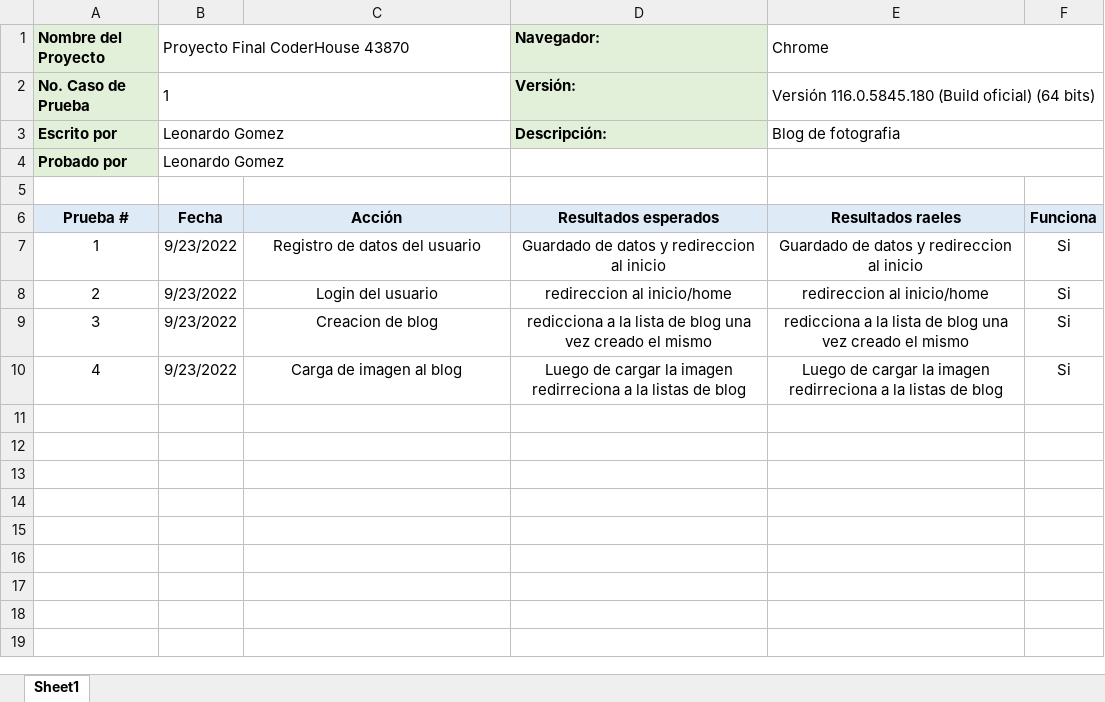
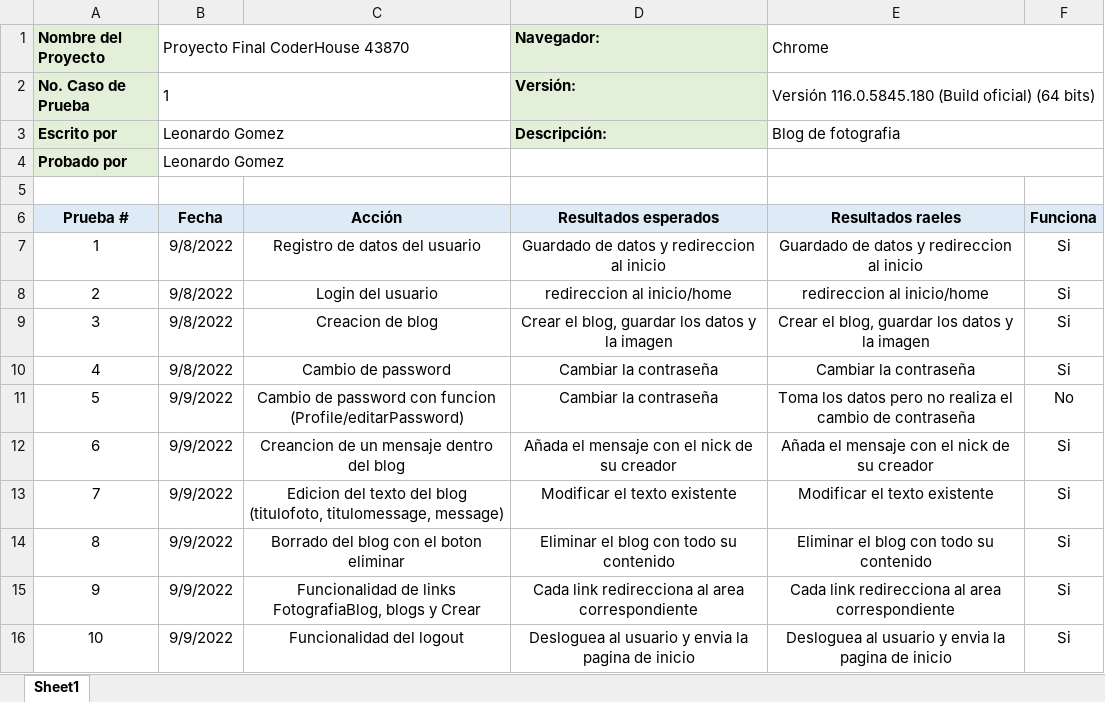
Before and after one commit to leonardog87/ProyectoFinal_CoderHouse43870_Gomez, an Excel workbook: casos_de_prueba.xlsx, sheet Sheet1, drawn as a sheet; values as stored, in another font and other column widths than the file's, no borders; the diff names each change by its address in the sheet, - before the commit and + after, or states it on an @@ line.

Commit message:
ProyectoFinal_CoderHouse43870_Gomez_v3

```diff
--- a/casos_de_prueba.xlsx (sheet Sheet1)
+++ b/casos_de_prueba.xlsx (sheet Sheet1)
-B7:B10 (Proyecto Final CoderHouse 43870): 9/23/2022
+B7:B10 (Proyecto Final CoderHouse 43870): 9/8/2022
-D9 (Navegador:): redicciona a la lista de blog una vez creado el mismo
+D9 (Navegador:): Crear el blog, guardar los datos y la imagen
-E9 (Chrome): redicciona a la lista de blog una vez creado el mismo
+E9 (Chrome): Crear el blog, guardar los datos y la imagen
-C10: Carga de imagen al blog
+C10: Cambio de password
-D10 (Navegador:): Luego de cargar la imagen redirreciona a la listas de blog
+D10 (Navegador:): Cambiar la contraseña
-E10 (Chrome): Luego de cargar la imagen redirreciona a la listas de blog
+E10 (Chrome): Cambiar la contraseña
+row 11: 5 | 9/9/2022 | Cambio de password con funcion (Profile/editarPassword) | Cambiar la contraseña | Toma los datos pero no realiza el cambio de contraseña | No
+row 12: 6 | 9/9/2022 | Creancion de un mensaje dentro del blog | Añada el mensaje con el nick de su creador | Añada el mensaje con el nick de su creador | Si
+row 13: 7 | 9/9/2022 | Edicion del texto del blog (titulofoto, titulomessage, message) | Modificar el texto existente | Modificar el texto existente | Si
+row 14: 8 | 9/9/2022 | Borrado del blog con el boton eliminar | Eliminar el blog con todo su contenido | Eliminar el blog con todo su contenido | Si
+row 15: 9 | 9/9/2022 | Funcionalidad de links FotografiaBlog, blogs y Crear | Cada link redirecciona al area correspondiente | Cada link redirecciona al area correspondiente | Si
+row 16: 10 | 9/9/2022 | Funcionalidad del logout | Desloguea al usuario y envia la pagina de inicio | Desloguea al usuario y envia la pagina de inicio | Si
```
Also changed, not shown: 41 other files.
